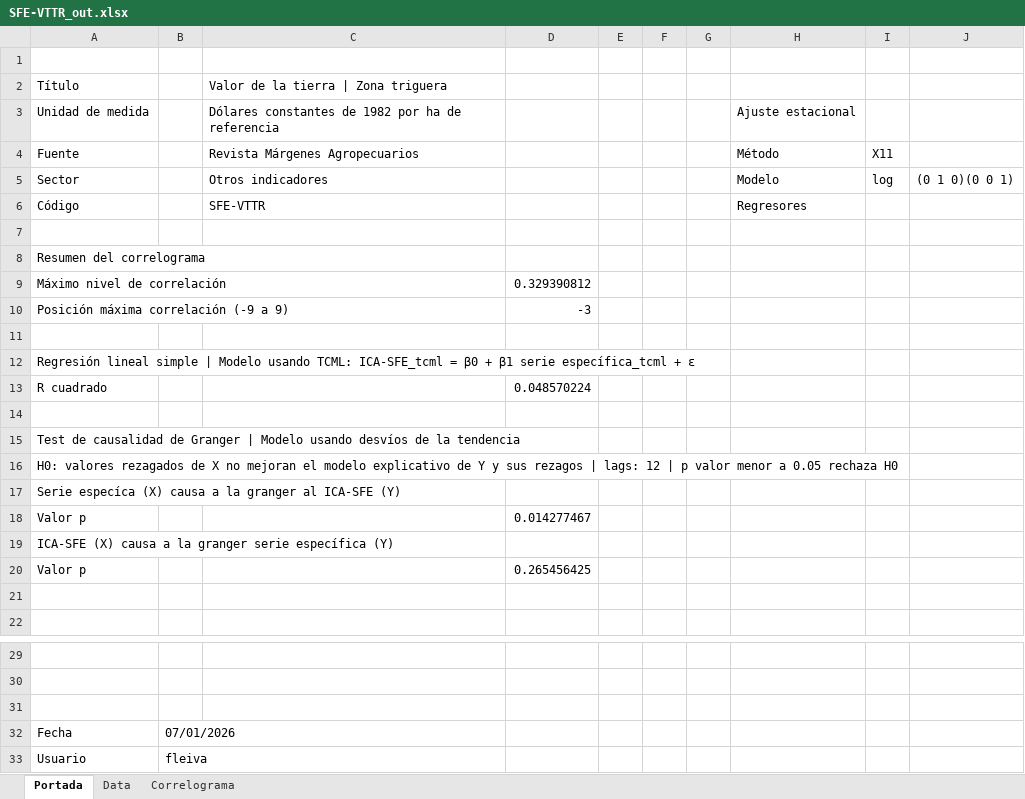
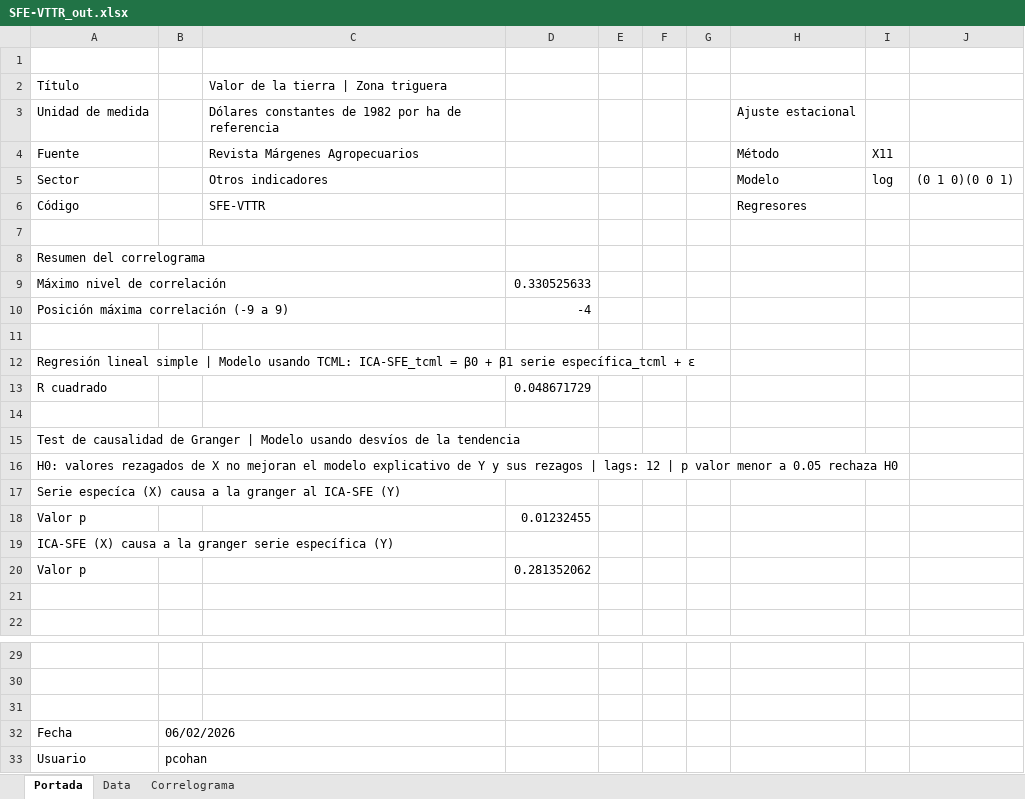
Before and after one commit to CES-BCSF/ces-bcsf.github.io, an Excel workbook: web_ces/indicadores/SFE-VTTR_out.xlsx, sheet Portada, drawn as a sheet; only a part is shown, gaps mark what is left out; values as stored, in another font and other column widths than the file's, no borders; the diff names each change by its address in the sheet, - before the commit and + after, or states it on an @@ line.

```diff
--- a/web_ces/indicadores/SFE-VTTR_out.xlsx (sheet Portada)
+++ b/web_ces/indicadores/SFE-VTTR_out.xlsx (sheet Portada)
-D9: 0.329390812
+D9: 0.330525633
-D10: -3
+D10: -4
-D13: 0.048570224
+D13: 0.048671729
-D18: 0.014277467
+D18: 0.01232455
-D20: 0.265456425
+D20: 0.281352062
-B32: 07/01/2026
+B32: 06/02/2026
-B33: fleiva
+B33: pcohan
```
Also changed, not shown: sheet Data, sheet Correlograma, web_ces/indicadores/SFE-VTIN_out.xlsx, 2 other files.
